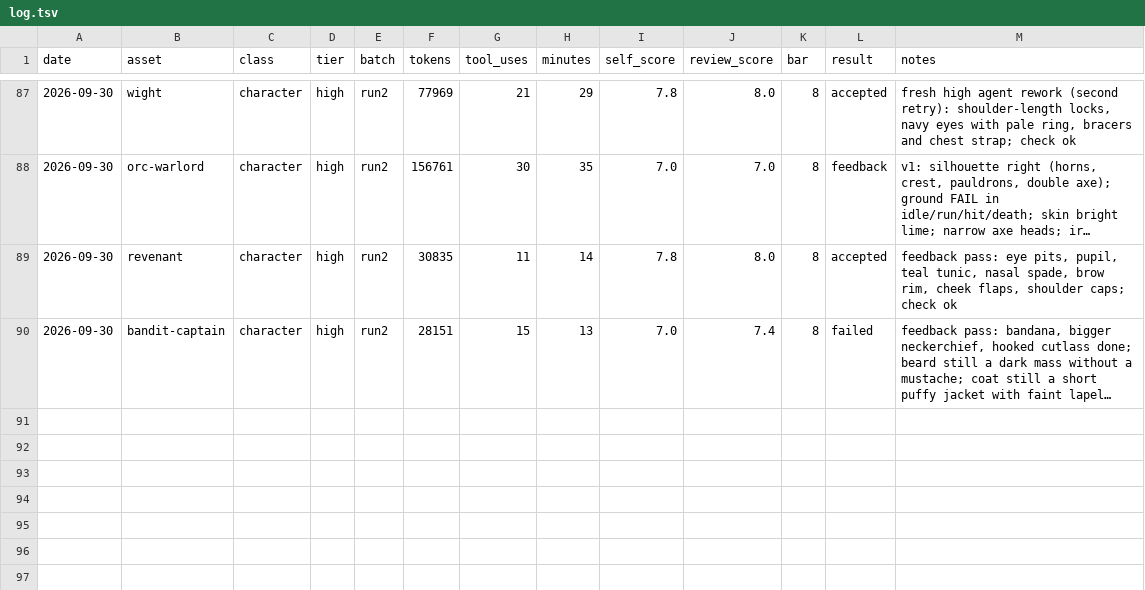
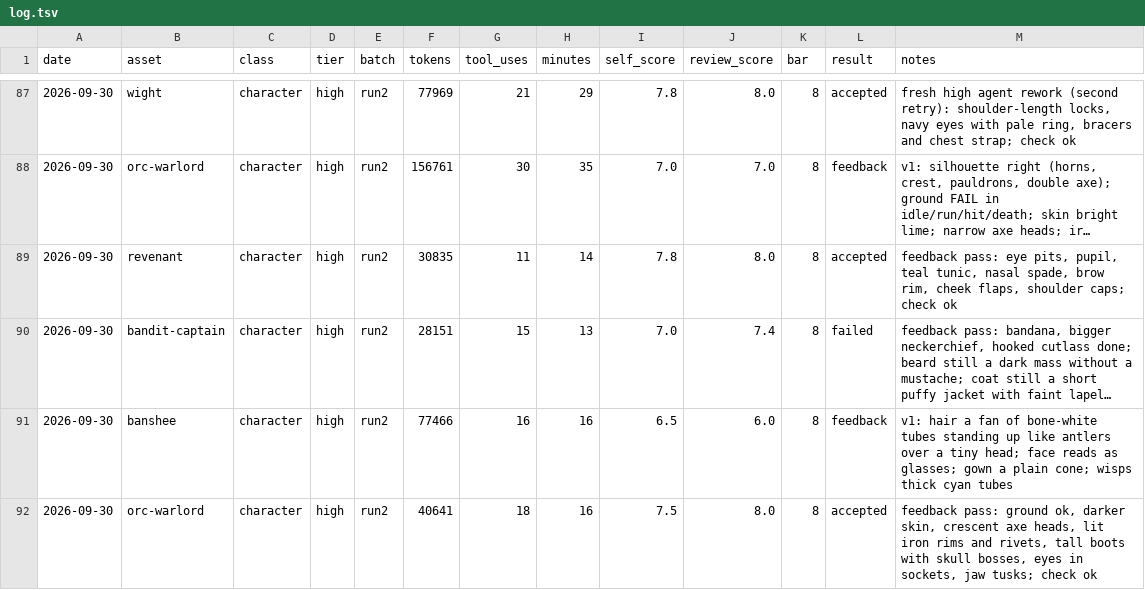
Before and after one commit to bodangren/advantage-forge, a TSV file: bench/sonnet/log.tsv, drawn as a sheet; only a part is shown, gaps mark what is left out; long unchanged cells end in …; the diff names each change by its address in the sheet, - before the commit and + after, or states it on an @@ line.

```diff
--- a/bench/sonnet/log.tsv
+++ b/bench/sonnet/log.tsv
+row 91: 2026-09-30 | banshee | character | high | run2 | 77466 | 16 | 16 | 6.5 | 6.0 | 8 | feedback | v1: hair a fan of bone-white tubes standing up like antlers over a tiny head; face reads as glasses; gown a plain cone; wisps thick cyan tubes
+row 92: 2026-09-30 | orc-warlord | character | high | run2 | 40641 | 18 | 16 | 7.5 | 8.0 | 8 | accepted | feedback pass: ground ok, darker skin, crescent axe heads, lit iron rims and rivets, tall boots with skull bosses, eyes in sockets, jaw tusks; check ok
```
Also changed, not shown: bench/sonnet/state.tsv, 2 other files.
